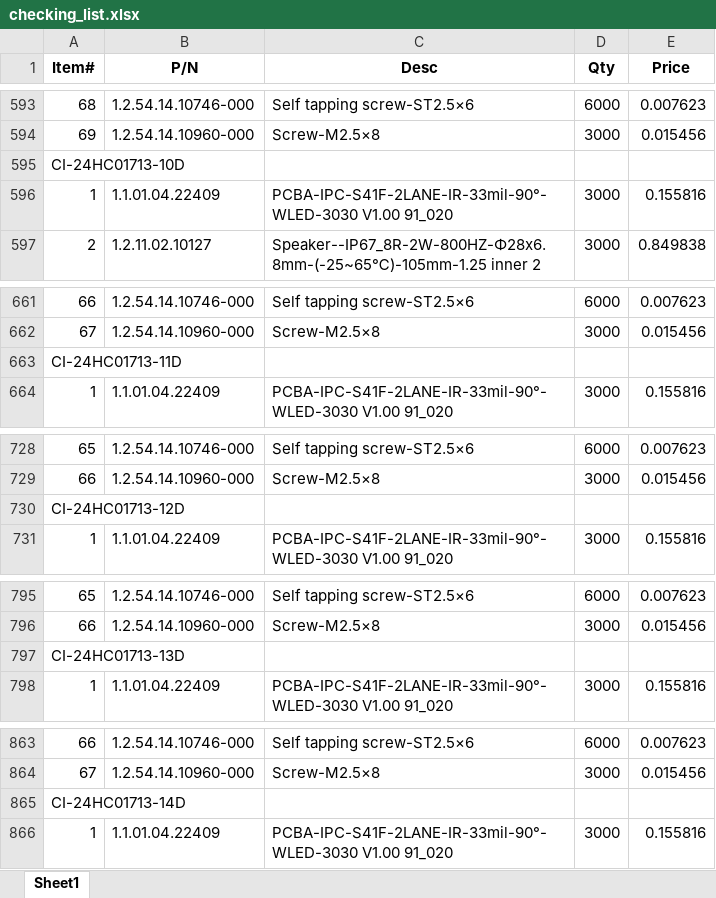
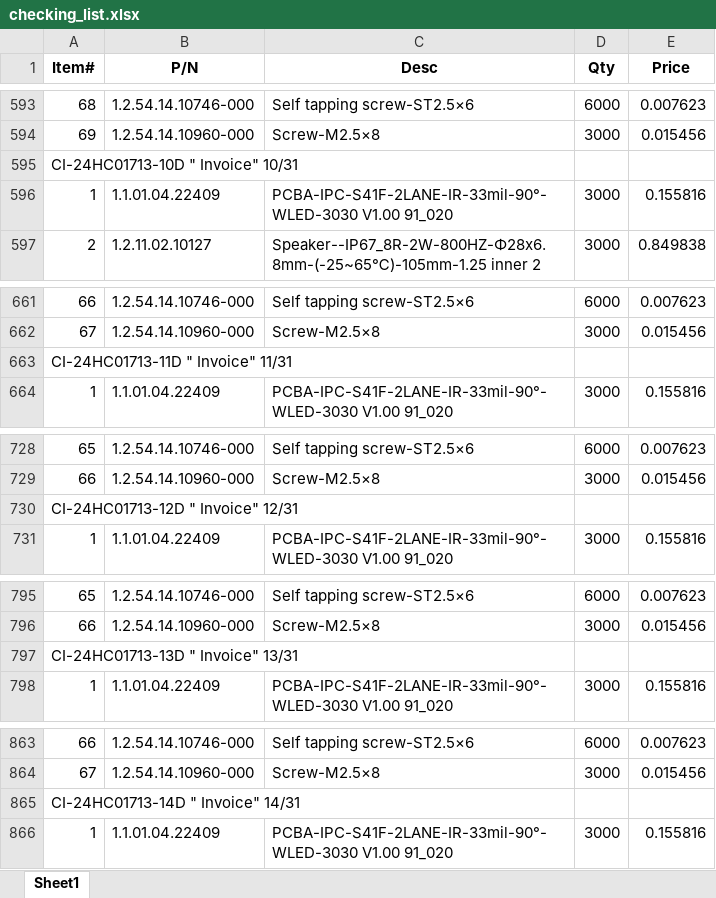
Before and after one commit to anlaganlag/checklist_invoice, an Excel workbook: checking_list.xlsx, sheet Sheet1, drawn as a sheet; only a part is shown, gaps mark what is left out; values as stored, in another font and other column widths than the file's, no borders; the diff covers the shown part only; the diff names each change by its address in the sheet, - before the commit and + after, or states it on an @@ line.

```diff
--- a/checking_list.xlsx (sheet Sheet1)
+++ b/checking_list.xlsx (sheet Sheet1)
-A595 (Item#): CI-24HC01713-10D
+A595 (Item#): CI-24HC01713-10D " Invoice" 10/31
-A663 (Item#): CI-24HC01713-11D
+A663 (Item#): CI-24HC01713-11D " Invoice" 11/31
-A730 (Item#): CI-24HC01713-12D
+A730 (Item#): CI-24HC01713-12D " Invoice" 12/31
-A797 (Item#): CI-24HC01713-13D
+A797 (Item#): CI-24HC01713-13D " Invoice" 13/31
-A865 (Item#): CI-24HC01713-14D
+A865 (Item#): CI-24HC01713-14D " Invoice" 14/31
```
Also changed, not shown: 26 edited cells elsewhere in this sheet, 3 other files.
